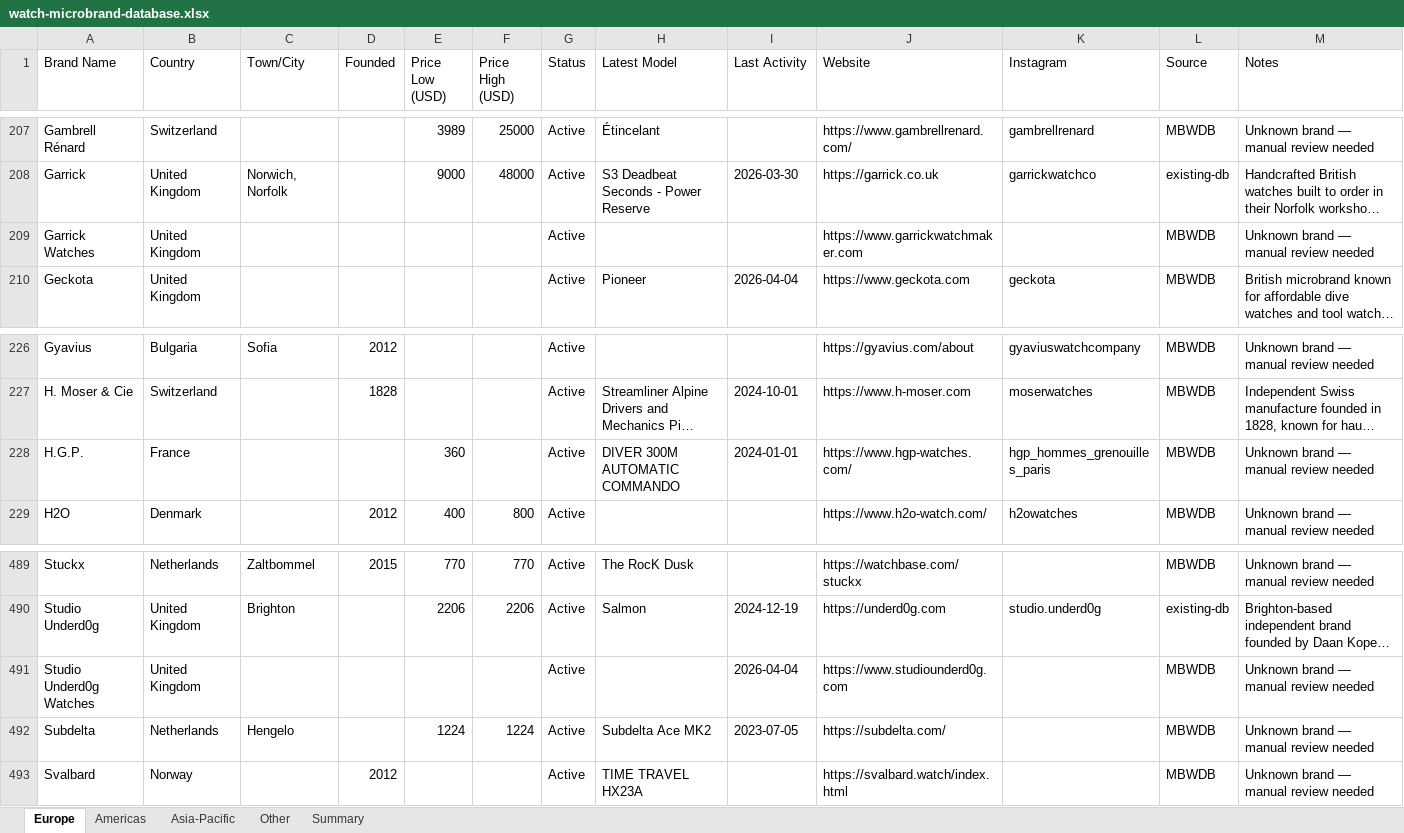
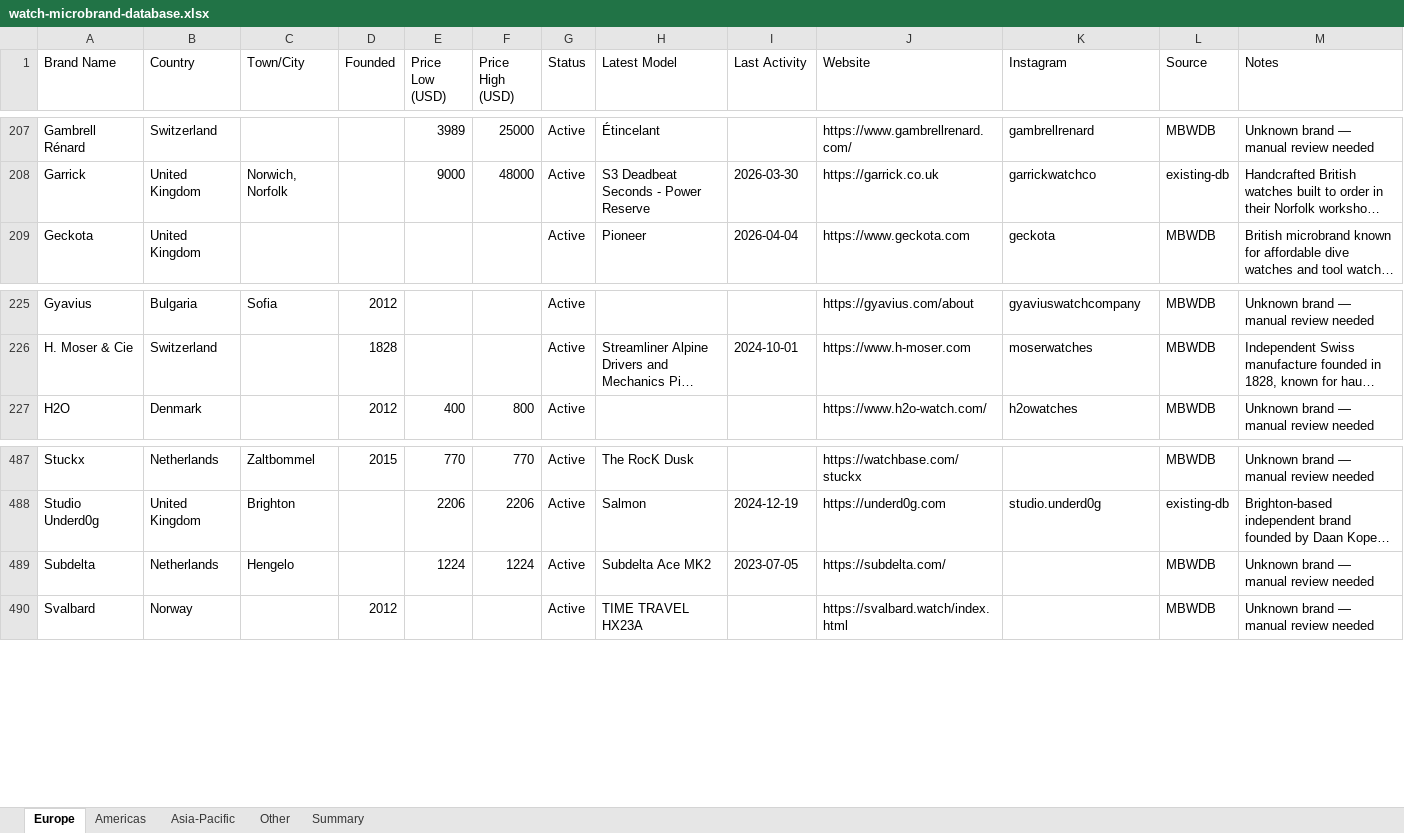
Before and after one commit to Hamishfrob/watch-microbrand-database, an Excel workbook: watch-microbrand-database.xlsx, sheet Europe, drawn as a sheet; only a part is shown, gaps mark what is left out; long unchanged cells end in …; values as stored, in another font and other column widths than the file's, no borders; the diff names each change by its address in the sheet, - before the commit and + after, or states it on an @@ line.

Commit message:
feat: run find-locations-brave on other.json — 171/318 brands located

```diff
--- a/watch-microbrand-database.xlsx (sheet Europe)
+++ b/watch-microbrand-database.xlsx (sheet Europe)
-row 209: Garrick Watches | United Kingdom |  |  |  |  | Active |  |  | https://www.garrickwatchmaker.com |  | MBWDB | Unknown brand — manual review needed
-row 228: H.G.P. | France |  |  | 360 |  | Active | DIVER 300M AUTOMATIC COMMANDO | 2024-01-01 | https://www.hgp-watches.com/ | hgp_hommes_grenouilles_paris | MBWDB | Unknown brand — manual review needed
-row 491: Studio Underd0g Watches | United Kingdom |  |  |  |  | Active |  | 2026-04-04 | https://www.studiounderd0g.com |  | MBWDB | Unknown brand — manual review needed
```
Also changed, not shown: sheet Other, sheet Summary, 1 other file.
